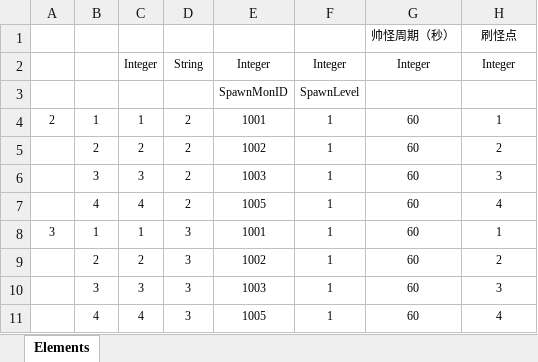
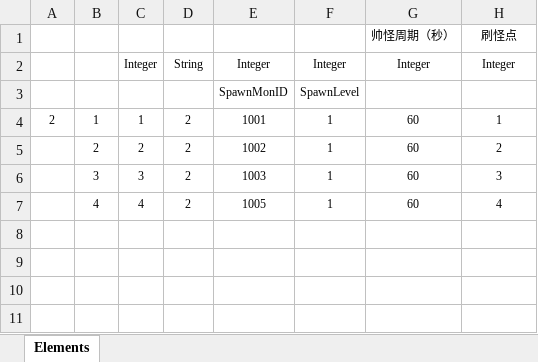
Before and after one commit to jacklove886/Liverpool, an Excel workbook: Src/Data/Tables/SpawnRuleDefine.xlsx, sheet Elements, drawn as a sheet; values as stored, in another font and other column widths than the file's, no borders; table styles not drawn; the diff names each change by its address in the sheet, - before the commit and + after, or states it on an @@ line.

```diff
--- a/Src/Data/Tables/SpawnRuleDefine.xlsx (sheet Elements)
+++ b/Src/Data/Tables/SpawnRuleDefine.xlsx (sheet Elements)
-row 8: 3 | 1 | 1 | 3 | 1001 | 1 | 60 | 1
-row 9:  | 2 | 2 | 3 | 1002 | 1 | 60 | 2
-row 10:  | 3 | 3 | 3 | 1003 | 1 | 60 | 3
-row 11:  | 4 | 4 | 3 | 1005 | 1 | 60 | 4
```
Also changed, not shown: 24 other files.
